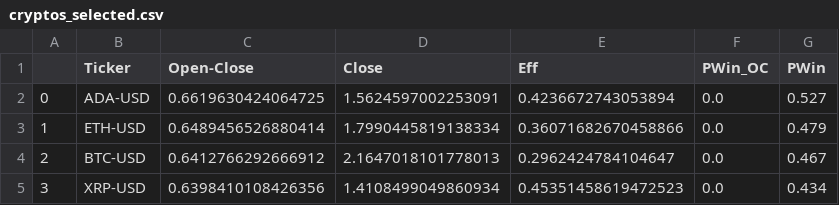
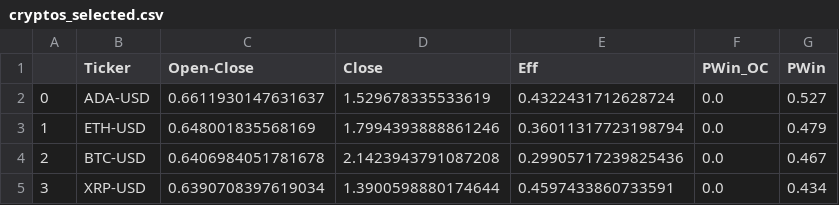
Before and after one commit to MarkovMarkowitz/MarkovMarkowitzV2, a CSV file: XLS-CSV/cryptos_selected.csv, drawn as a sheet.

```diff
--- a/XLS-CSV/cryptos_selected.csv
+++ b/XLS-CSV/cryptos_selected.csv
@@ -1,5 +1,5 @@
 ,Ticker,Open-Close,Close,Eff,PWin_OC,PWin
-0,ADA-USD,0.6619630424064725,1.5624597002253091,0.4236672743053894,0.0,0.527
-1,ETH-USD,0.6489456526880414,1.7990445819138334,0.36071682670458866,0.0,0.479
-2,BTC-USD,0.6412766292666912,2.1647018101778013,0.2962424784104647,0.0,0.467
-3,XRP-USD,0.6398410108426356,1.4108499049860934,0.45351458619472523,0.0,0.434
+0,ADA-USD,0.6611930147631637,1.529678335533619,0.4322431712628724,0.0,0.527
+1,ETH-USD,0.648001835568169,1.7994393888861246,0.36011317723198794,0.0,0.479
+2,BTC-USD,0.6406984051781678,2.1423943791087208,0.29905717239825436,0.0,0.467
+3,XRP-USD,0.6390708397619034,1.3900598880174644,0.4597433860733591,0.0,0.434
```
Also changed, not shown: XLS-CSV/bist30_selected.csv, XLS-CSV/dow30_selected.csv.
